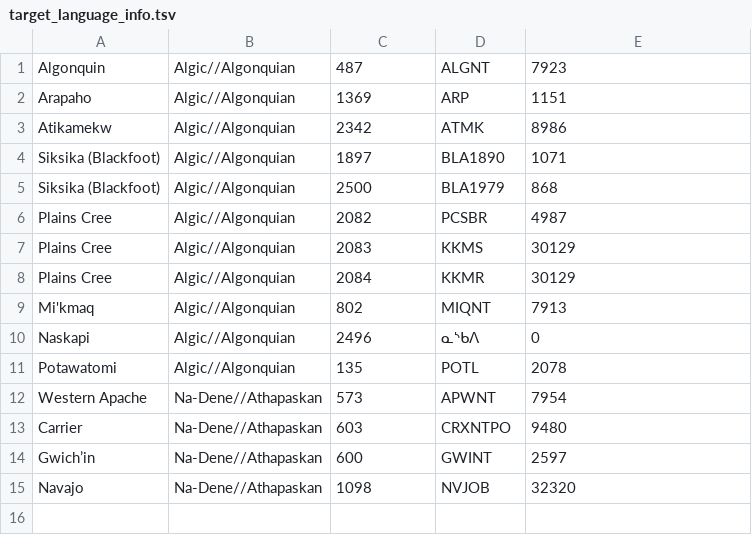
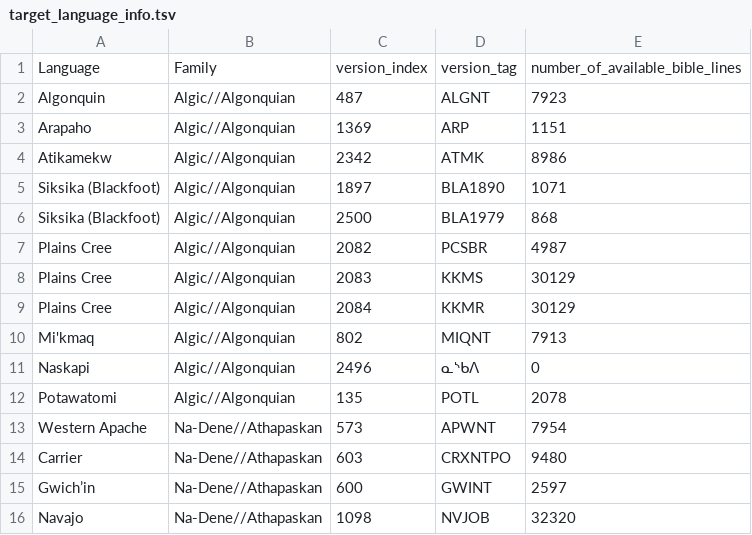
Before and after one commit to LonelyRider-cs/Low_Resource_MT, a TSV file: supplemental_bible.com_info/target_language_info.tsv, drawn as a sheet.

Commit message:
add bible data availability info for Alganquin and Athapaskan languages

```diff
--- a/supplemental_bible.com_info/target_language_info.tsv
+++ b/supplemental_bible.com_info/target_language_info.tsv
@@ -1 +1,2 @@
+Language	Family	version_index	version_tag	number_of_available_bible_lines
 Algonquin	Algic//Algonquian	487	ALGNT	7923
```
